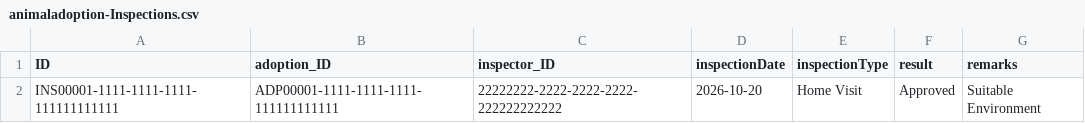
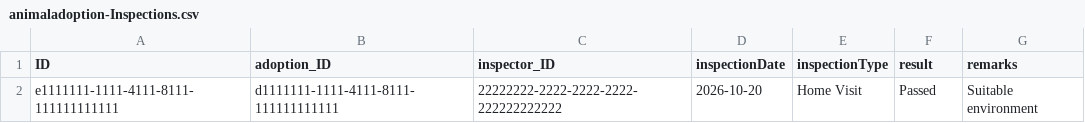
Before and after one commit to pavan3130/animal-adoption, a CSV file: db/data/animaladoption-Inspections.csv, drawn as a sheet.

Commit message:
Fix seeded adoption and inspection IDs and relationships

```diff
--- a/db/data/animaladoption-Inspections.csv
+++ b/db/data/animaladoption-Inspections.csv
@@ -1,2 +1,2 @@
 ID,adoption_ID,inspector_ID,inspectionDate,inspectionType,result,remarks
-INS00001-1111-1111-1111-111111111111,ADP00001-1111-1111-1111-111111111111,22222222-2222-2222-2222-222222222222,2026-10-20,Home Visit,Approved,Suitable Environment
+e1111111-1111-4111-8111-111111111111,d1111111-1111-4111-8111-111111111111,22222222-2222-2222-2222-222222222222,2026-10-20,Home Visit,Passed,Suitable environment
```
